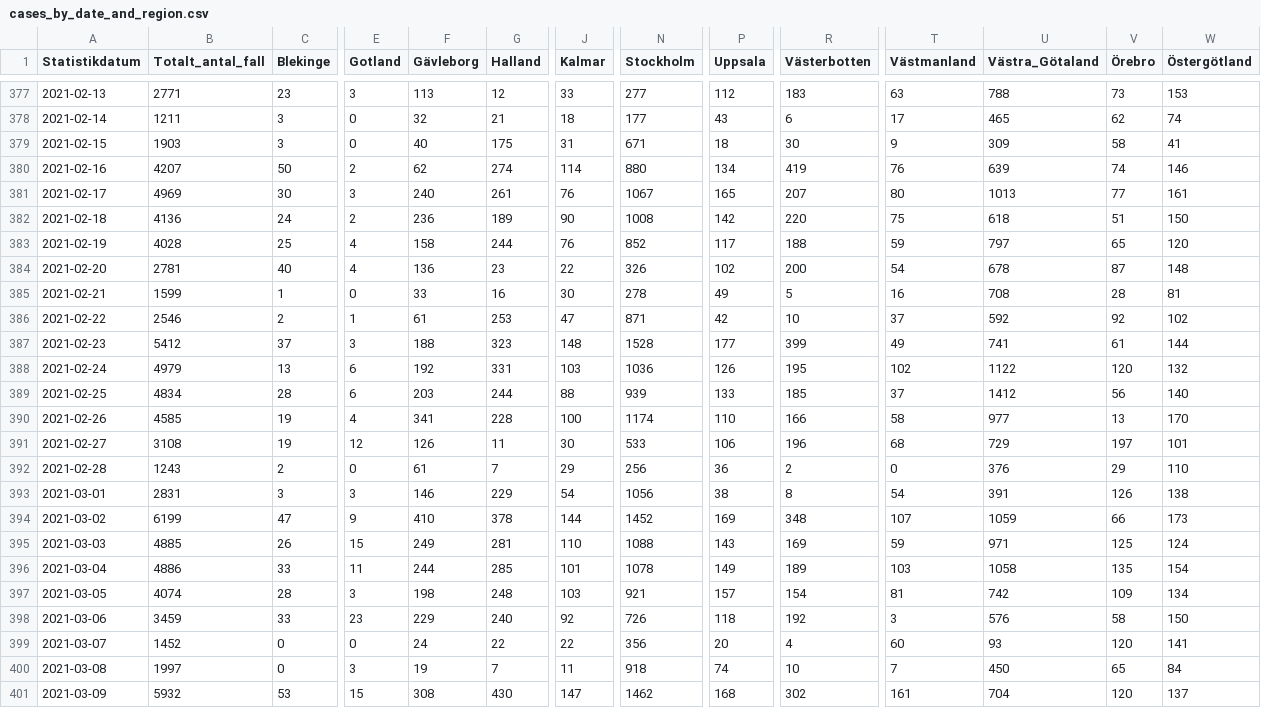
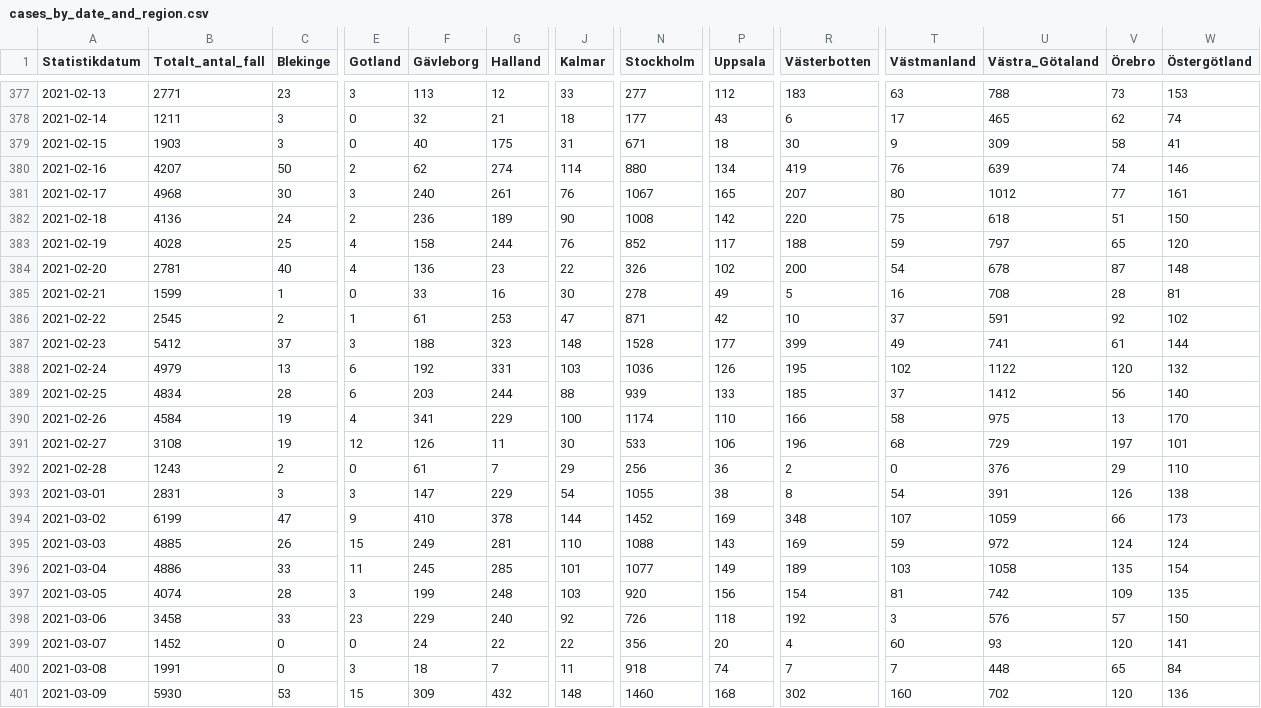
Before and after one commit to shortlisted/covid-19-sweden, a CSV file: cases_by_date_and_region.csv, drawn as a sheet; only a part is shown, gaps mark what is left out; the diff covers the shown part only; the diff names each change by its address in the sheet, - before the commit and + after, or states it on an @@ line.

Commit message:
March 16, Swedish covid-19 data

```diff
--- a/cases_by_date_and_region.csv
+++ b/cases_by_date_and_region.csv
-B381 (Totalt_antal_fall): 4969
+B381 (Totalt_antal_fall): 4968
-U381 (Västra_Götaland): 1013
+U381 (Västra_Götaland): 1012
-B386 (Totalt_antal_fall): 2546
+B386 (Totalt_antal_fall): 2545
-U386 (Västra_Götaland): 592
+U386 (Västra_Götaland): 591
-B390 (Totalt_antal_fall): 4585
+B390 (Totalt_antal_fall): 4584
-G390 (Halland): 228
+G390 (Halland): 229
-U390 (Västra_Götaland): 977
+U390 (Västra_Götaland): 975
-F393 (Gävleborg): 146
+F393 (Gävleborg): 147
-N393 (Stockholm): 1056
+N393 (Stockholm): 1055
-U395 (Västra_Götaland): 971
+U395 (Västra_Götaland): 972
-V395 (Örebro): 125
+V395 (Örebro): 124
-F396 (Gävleborg): 244
+F396 (Gävleborg): 245
-N396 (Stockholm): 1078
+N396 (Stockholm): 1077
-F397 (Gävleborg): 198
+F397 (Gävleborg): 199
-N397 (Stockholm): 921
+N397 (Stockholm): 920
-P397 (Uppsala): 157
+P397 (Uppsala): 156
-W397 (Östergötland): 134
+W397 (Östergötland): 135
-B398 (Totalt_antal_fall): 3459
+B398 (Totalt_antal_fall): 3458
-V398 (Örebro): 58
+V398 (Örebro): 57
-B400 (Totalt_antal_fall): 1997
+B400 (Totalt_antal_fall): 1991
-F400 (Gävleborg): 19
+F400 (Gävleborg): 18
-R400 (Västerbotten): 10
+R400 (Västerbotten): 7
-U400 (Västra_Götaland): 450
+U400 (Västra_Götaland): 448
-B401 (Totalt_antal_fall): 5932
+B401 (Totalt_antal_fall): 5930
-F401 (Gävleborg): 308
+F401 (Gävleborg): 309
-G401 (Halland): 430
+G401 (Halland): 432
-J401 (Kalmar): 147
+J401 (Kalmar): 148
-N401 (Stockholm): 1462
+N401 (Stockholm): 1460
-T401 (Västmanland): 161
+T401 (Västmanland): 160
-U401 (Västra_Götaland): 704
+U401 (Västra_Götaland): 702
-W401 (Östergötland): 137
+W401 (Östergötland): 136
```
Also changed, not shown: 4 added rows and 34 edited cells elsewhere in this file, ICU_by_date.csv, deaths_by_date.csv, 3 other files.
